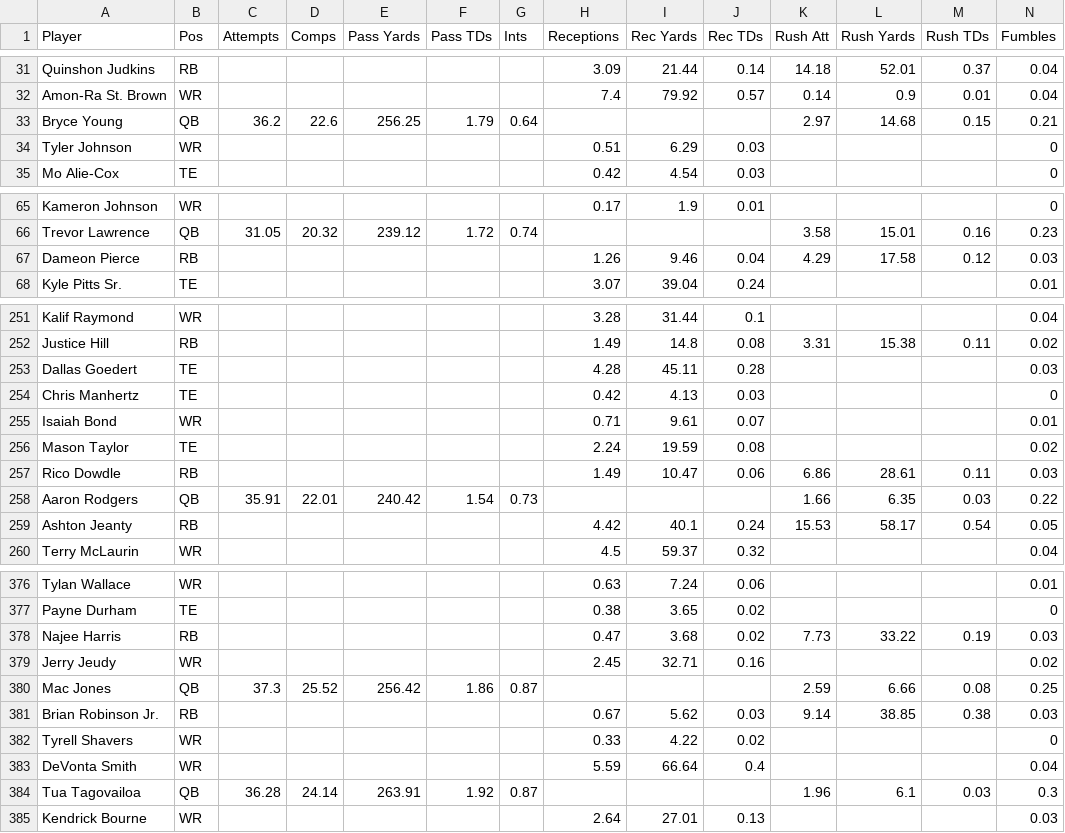
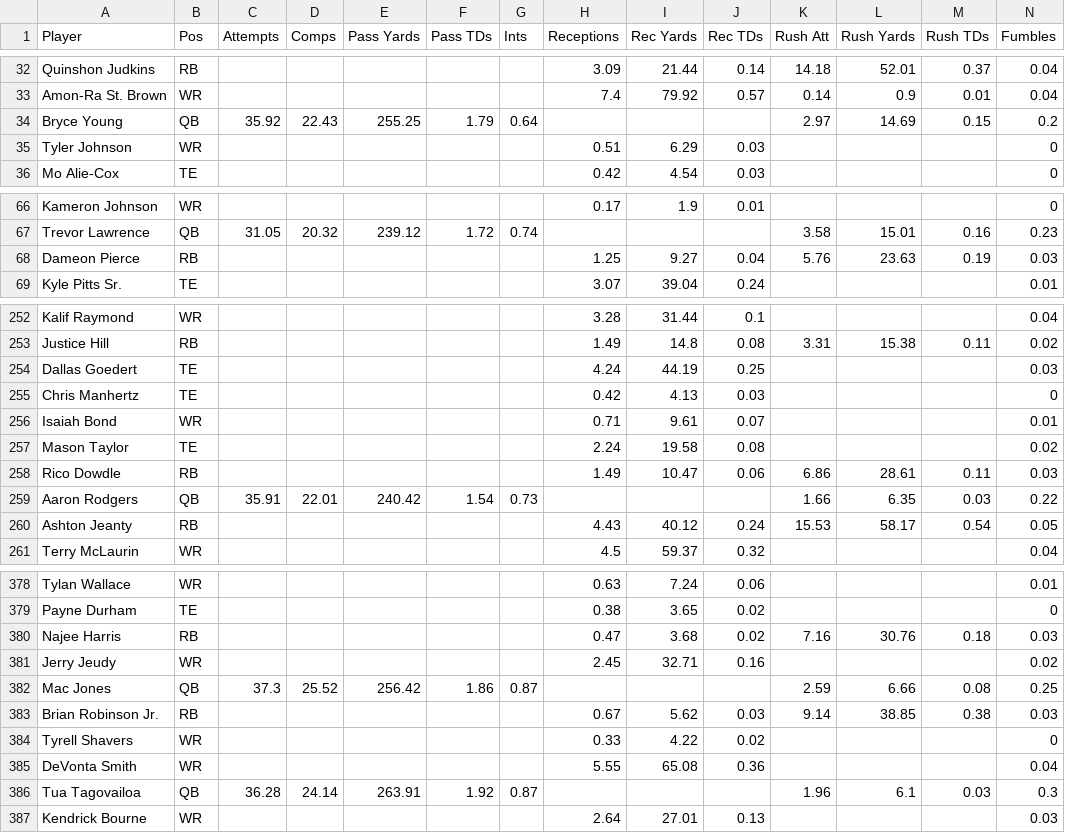
Before and after one commit to Louieza23/wwo_data, a CSV file: espn_projections.csv, drawn as a sheet; only a part is shown, gaps mark what is left out; the diff covers the shown part only.

```diff
--- a/espn_projections.csv
+++ b/espn_projections.csv
@@ -32,3 +33,3 @@ Quinshon Judkins,RB,,,,,,3.09,21.44,0.14,14.18,52.01,0.37,0.04
 Amon-Ra St. Brown,WR,,,,,,7.4,79.92,0.57,0.14,0.9,0.01,0.04
-Bryce Young,QB,36.2,22.6,256.25,1.79,0.64,,,,2.97,14.68,0.15,0.21
+Bryce Young,QB,35.92,22.43,255.25,1.79,0.64,,,,2.97,14.69,0.15,0.2
 Tyler Johnson,WR,,,,,,0.51,6.29,0.03,,,,0
@@ -66,3 +67,3 @@ Kameron Johnson,WR,,,,,,0.17,1.9,0.01,,,,0
 Trevor Lawrence,QB,31.05,20.32,239.12,1.72,0.74,,,,3.58,15.01,0.16,0.23
-Dameon Pierce,RB,,,,,,1.26,9.46,0.04,4.29,17.58,0.12,0.03
+Dameon Pierce,RB,,,,,,1.25,9.27,0.04,5.76,23.63,0.19,0.03
 Kyle Pitts Sr.,TE,,,,,,3.07,39.04,0.24,,,,0.01
@@ -252,9 +253,9 @@ Kalif Raymond,WR,,,,,,3.28,31.44,0.1,,,,0.04
 Justice Hill,RB,,,,,,1.49,14.8,0.08,3.31,15.38,0.11,0.02
-Dallas Goedert,TE,,,,,,4.28,45.11,0.28,,,,0.03
+Dallas Goedert,TE,,,,,,4.24,44.19,0.25,,,,0.03
 Chris Manhertz,TE,,,,,,0.42,4.13,0.03,,,,0
 Isaiah Bond,WR,,,,,,0.71,9.61,0.07,,,,0.01
-Mason Taylor,TE,,,,,,2.24,19.59,0.08,,,,0.02
+Mason Taylor,TE,,,,,,2.24,19.58,0.08,,,,0.02
 Rico Dowdle,RB,,,,,,1.49,10.47,0.06,6.86,28.61,0.11,0.03
 Aaron Rodgers,QB,35.91,22.01,240.42,1.54,0.73,,,,1.66,6.35,0.03,0.22
-Ashton Jeanty,RB,,,,,,4.42,40.1,0.24,15.53,58.17,0.54,0.05
+Ashton Jeanty,RB,,,,,,4.43,40.12,0.24,15.53,58.17,0.54,0.05
 Terry McLaurin,WR,,,,,,4.5,59.37,0.32,,,,0.04
@@ -377,3 +379,3 @@ Tylan Wallace,WR,,,,,,0.63,7.24,0.06,,,,0.01
 Payne Durham,TE,,,,,,0.38,3.65,0.02,,,,0
-Najee Harris,RB,,,,,,0.47,3.68,0.02,7.73,33.22,0.19,0.03
+Najee Harris,RB,,,,,,0.47,3.68,0.02,7.16,30.76,0.18,0.03
 Jerry Jeudy,WR,,,,,,2.45,32.71,0.16,,,,0.02
@@ -382,3 +384,3 @@ Brian Robinson Jr.,RB,,,,,,0.67,5.62,0.03,9.14,38.85,0.38,0.03
 Tyrell Shavers,WR,,,,,,0.33,4.22,0.02,,,,0
-DeVonta Smith,WR,,,,,,5.59,66.64,0.4,,,,0.04
+DeVonta Smith,WR,,,,,,5.55,65.08,0.36,,,,0.04
 Tua Tagovailoa,QB,36.28,24.14,263.91,1.92,0.87,,,,1.96,6.1,0.03,0.3
```
Also changed, not shown: 2 added rows and 80 edited cells elsewhere in this file, 1 other file.
